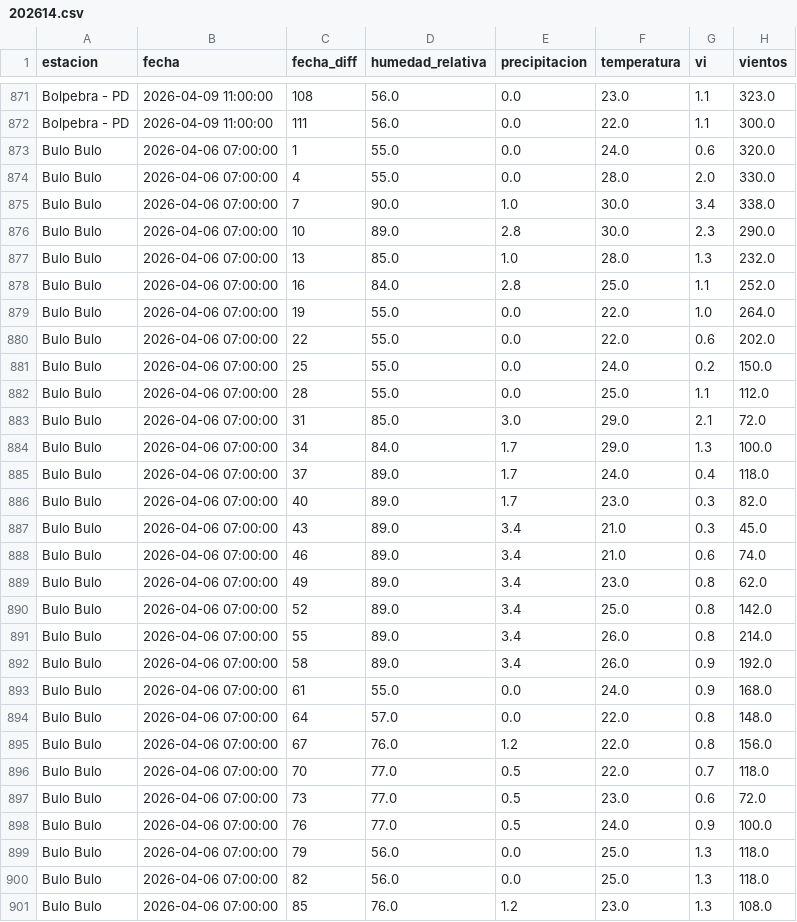
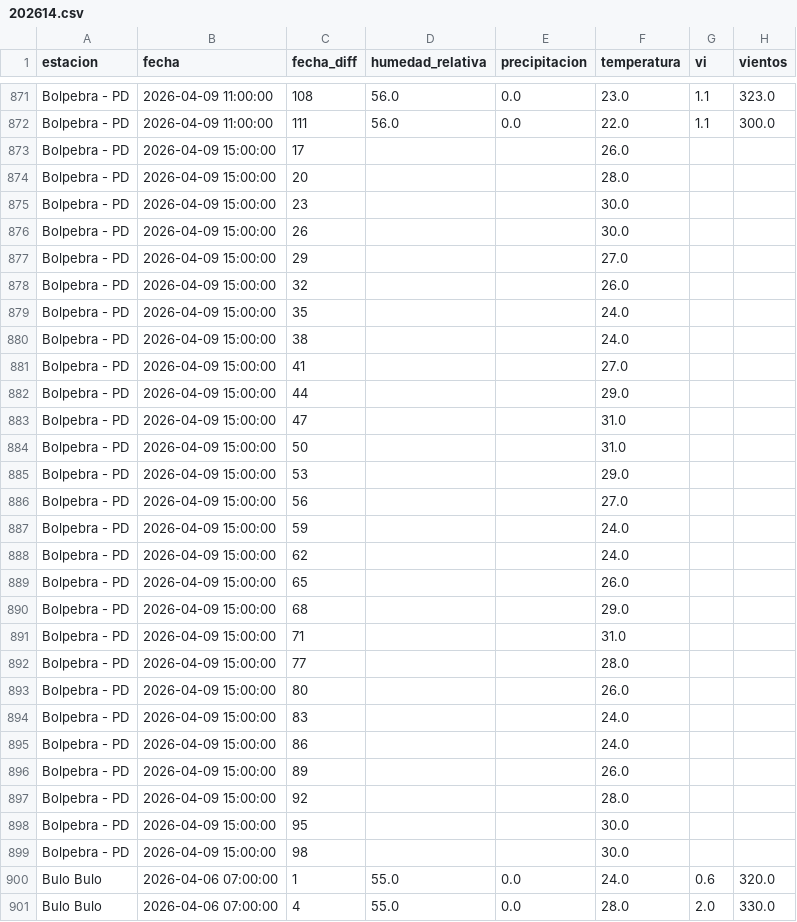
Before and after one commit to sociedatos/bo-meteorologia, a CSV file: data_forecast/2026/202614.csv, drawn as a sheet; only a part is shown, gaps mark what is left out; the shorter side is filled out with more unchanged rows.

Commit message:
[ci] actualización forecasts senamhi

```diff
--- a/data_forecast/2026/202614.csv
+++ b/data_forecast/2026/202614.csv
@@ -872,2 +872,29 @@ Bolpebra - PD,2026-04-09 11:00:00,108,56.0,0.0,23.0,1.1,323.0
 Bolpebra - PD,2026-04-09 11:00:00,111,56.0,0.0,22.0,1.1,300.0
+Bolpebra - PD,2026-04-09 15:00:00,17,,,26.0,,
+Bolpebra - PD,2026-04-09 15:00:00,20,,,28.0,,
+Bolpebra - PD,2026-04-09 15:00:00,23,,,30.0,,
+Bolpebra - PD,2026-04-09 15:00:00,26,,,30.0,,
+Bolpebra - PD,2026-04-09 15:00:00,29,,,27.0,,
+Bolpebra - PD,2026-04-09 15:00:00,32,,,26.0,,
+Bolpebra - PD,2026-04-09 15:00:00,35,,,24.0,,
+Bolpebra - PD,2026-04-09 15:00:00,38,,,24.0,,
+Bolpebra - PD,2026-04-09 15:00:00,41,,,27.0,,
+Bolpebra - PD,2026-04-09 15:00:00,44,,,29.0,,
+Bolpebra - PD,2026-04-09 15:00:00,47,,,31.0,,
+Bolpebra - PD,2026-04-09 15:00:00,50,,,31.0,,
+Bolpebra - PD,2026-04-09 15:00:00,53,,,29.0,,
+Bolpebra - PD,2026-04-09 15:00:00,56,,,27.0,,
+Bolpebra - PD,2026-04-09 15:00:00,59,,,24.0,,
+Bolpebra - PD,2026-04-09 15:00:00,62,,,24.0,,
+Bolpebra - PD,2026-04-09 15:00:00,65,,,26.0,,
+Bolpebra - PD,2026-04-09 15:00:00,68,,,29.0,,
+Bolpebra - PD,2026-04-09 15:00:00,71,,,31.0,,
+Bolpebra - PD,2026-04-09 15:00:00,77,,,28.0,,
+Bolpebra - PD,2026-04-09 15:00:00,80,,,26.0,,
+Bolpebra - PD,2026-04-09 15:00:00,83,,,24.0,,
+Bolpebra - PD,2026-04-09 15:00:00,86,,,24.0,,
+Bolpebra - PD,2026-04-09 15:00:00,89,,,26.0,,
+Bolpebra - PD,2026-04-09 15:00:00,92,,,28.0,,
+Bolpebra - PD,2026-04-09 15:00:00,95,,,30.0,,
+Bolpebra - PD,2026-04-09 15:00:00,98,,,30.0,,
 Bulo Bulo,2026-04-06 07:00:00,1,55.0,0.0,24.0,0.6,320.0
```
